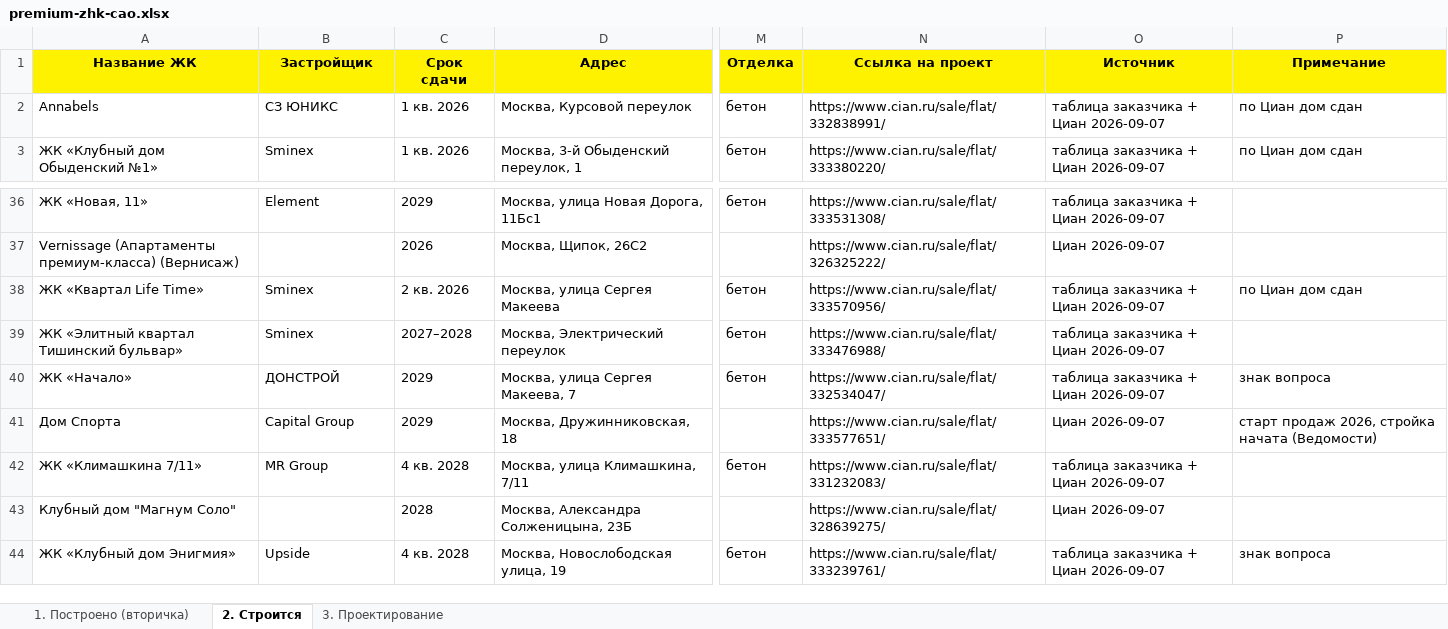
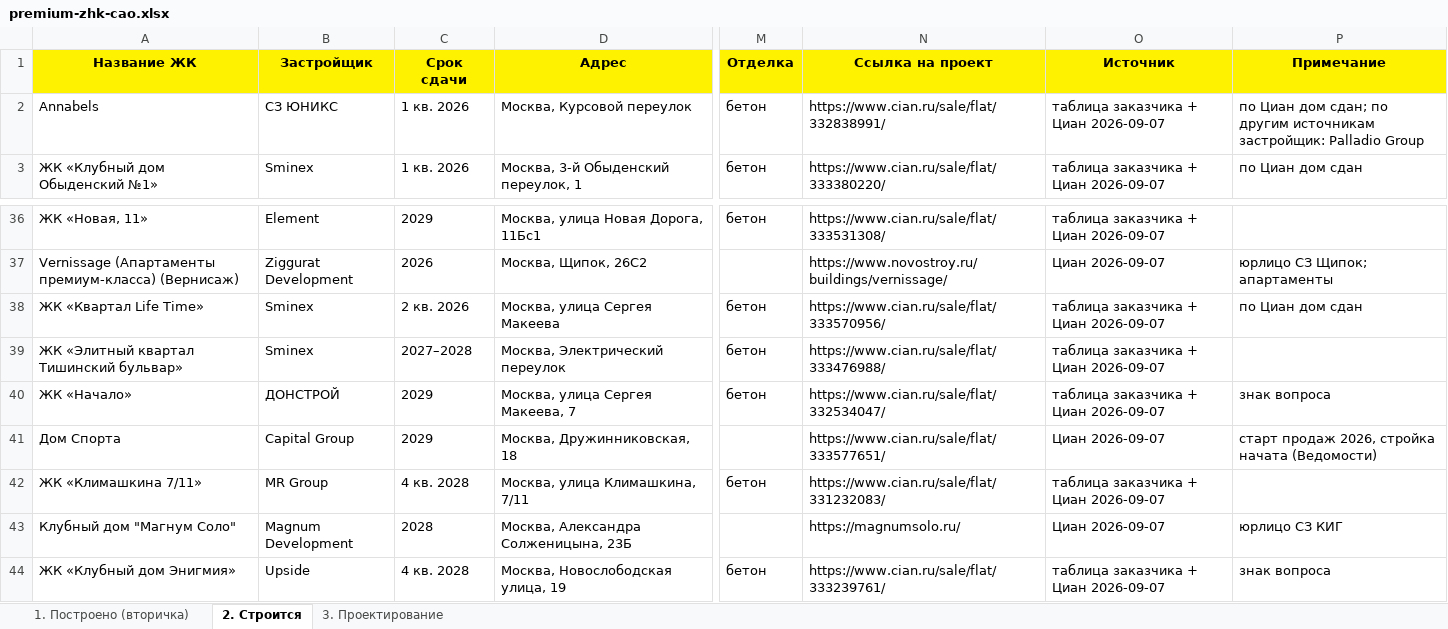
Before and after one commit to parfentsevandrey-blip/test, an Excel workbook: docs/premium-cao/premium-zhk-cao.xlsx, sheet 2. Строится, drawn as a sheet; only a part is shown, gaps mark what is left out; values as stored, in another font and other column widths than the file's, no borders; the diff covers the shown part only; the diff names each change by its address in the sheet, - before the commit and + after, or states it on an @@ line.

```diff
--- a/docs/premium-cao/premium-zhk-cao.xlsx (sheet 2. Строится)
+++ b/docs/premium-cao/premium-zhk-cao.xlsx (sheet 2. Строится)
-P2 (Примечание): по Циан дом сдан
+P2 (Примечание): по Циан дом сдан; по другим источникам застройщик: Palladio Group
-B37 (Застройщик): (empty)
+B37 (Застройщик): Ziggurat Development
-N37 (Ссылка на проект): https://www.cian.ru/sale/flat/326325222/
+N37 (Ссылка на проект): https://www.novostroy.ru/buildings/vernissage/
-P37 (Примечание): (empty)
+P37 (Примечание): юрлицо СЗ Щипок; апартаменты
-B43 (Застройщик): (empty)
+B43 (Застройщик): Magnum Development
-N43 (Ссылка на проект): https://www.cian.ru/sale/flat/328639275/
+N43 (Ссылка на проект): https://magnumsolo.ru/
-P43 (Примечание): (empty)
+P43 (Примечание): юрлицо СЗ КИГ
```
Also changed, not shown: 32 edited cells elsewhere in this sheet, sheet 1. Построено (вторичка), 2 other files.
